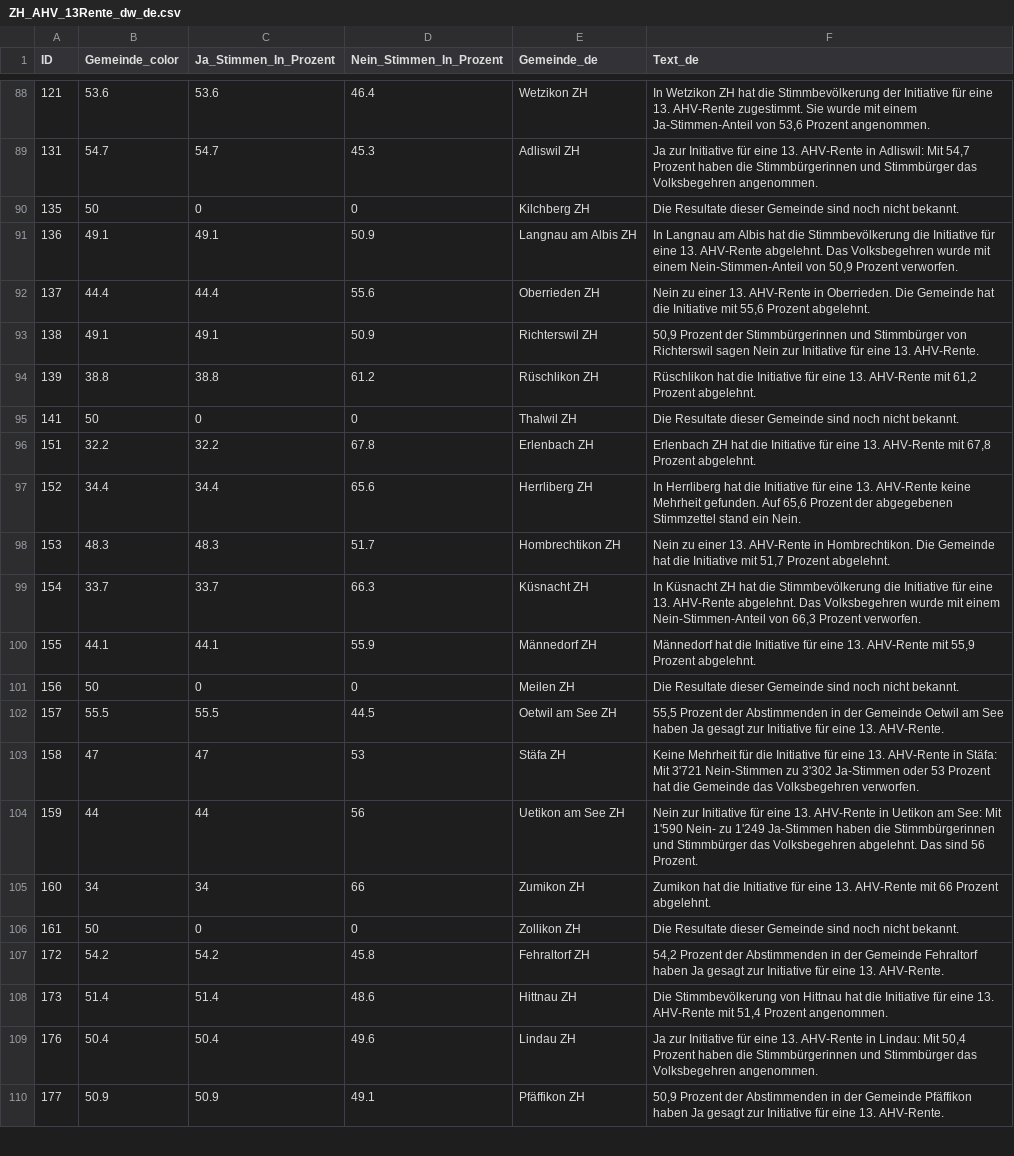
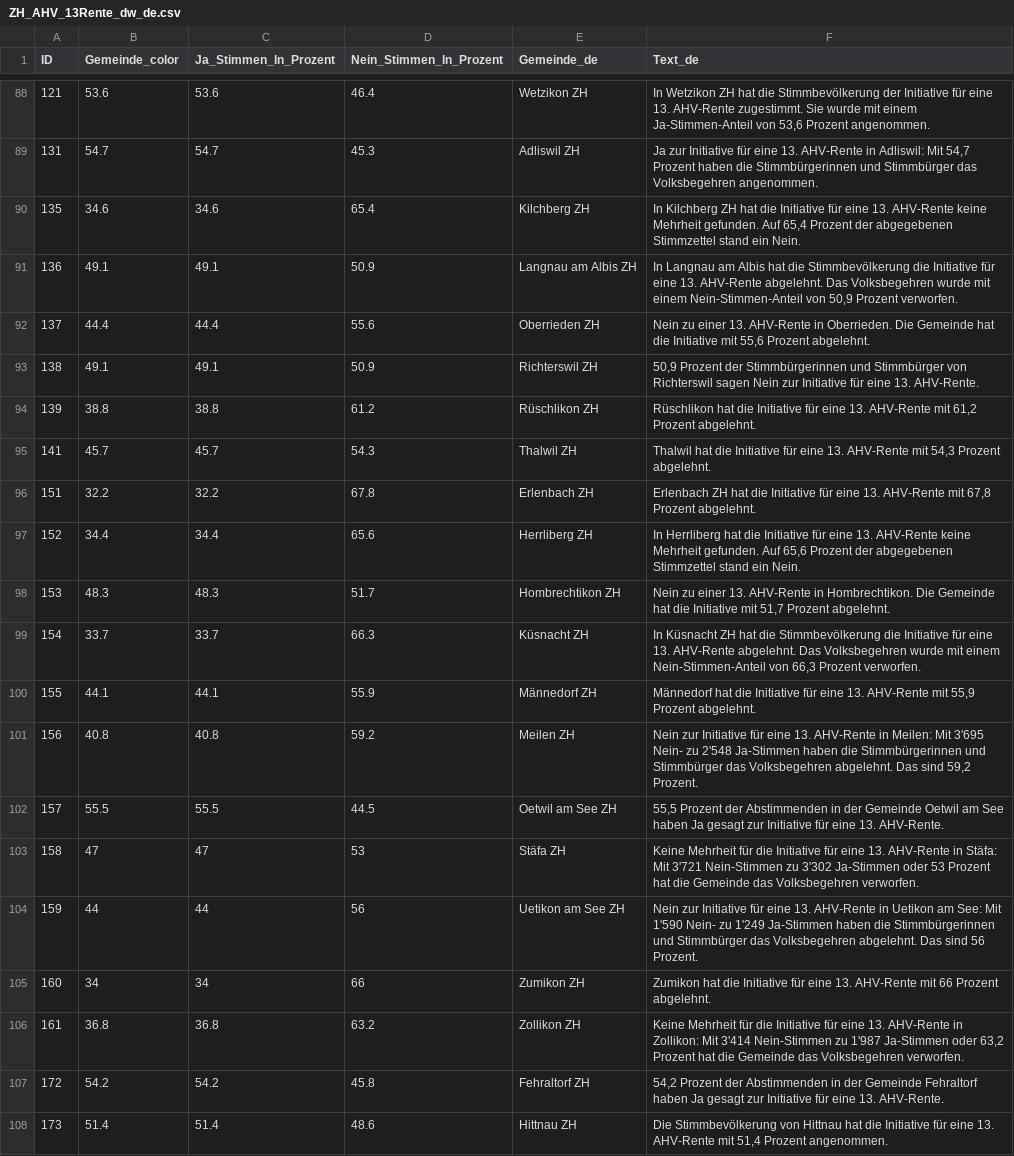
Before and after one commit to awp-finanznachrichten/lena_maerz2024, a CSV file: Output_Cantons/ZH_AHV_13Rente_dw_de.csv, drawn as a sheet; only a part is shown, gaps mark what is left out; the shorter side is filled out with more unchanged rows.

```diff
--- a/Output_Cantons/ZH_AHV_13Rente_dw_de.csv
+++ b/Output_Cantons/ZH_AHV_13Rente_dw_de.csv
@@ -89,3 +89,3 @@
 131,54.7,54.7,45.3,"Adliswil ZH","Ja zur Initiative für eine 13. AHV-Rente in Adliswil: Mit 54,7 Prozent haben die Stimmbürgerinnen und Stimmbürger das Volksbegehren angenommen."
-135,50,0,0,"Kilchberg ZH","Die Resultate dieser Gemeinde sind noch nicht bekannt."
+135,34.6,34.6,65.4,"Kilchberg ZH","In Kilchberg ZH hat die Initiative für eine 13. AHV-Rente keine Mehrheit gefunden. Auf 65,4 Prozent der abgegebenen Stimmzettel stand ein Nein."
 136,49.1,49.1,50.9,"Langnau am Albis ZH","In Langnau am Albis hat die Stimmbevölkerung die Initiative für eine 13. AHV-Rente abgelehnt. Das Volksbegehren wurde mit einem Nein-Stimmen-Anteil von 50,9 Prozent verworfen."
@@ -94,3 +94,3 @@
 139,38.8,38.8,61.2,"Rüschlikon ZH","Rüschlikon hat die Initiative für eine 13. AHV-Rente mit 61,2 Prozent abgelehnt."
-141,50,0,0,"Thalwil ZH","Die Resultate dieser Gemeinde sind noch nicht bekannt."
+141,45.7,45.7,54.3,"Thalwil ZH","Thalwil hat die Initiative für eine 13. AHV-Rente mit 54,3 Prozent abgelehnt."
 151,32.2,32.2,67.8,"Erlenbach ZH","Erlenbach ZH hat die Initiative für eine 13. AHV-Rente mit 67,8 Prozent abgelehnt."
@@ -100,3 +100,3 @@
 155,44.1,44.1,55.9,"Männedorf ZH","Männedorf hat die Initiative für eine 13. AHV-Rente mit 55,9 Prozent abgelehnt."
-156,50,0,0,"Meilen ZH","Die Resultate dieser Gemeinde sind noch nicht bekannt."
+156,40.8,40.8,59.2,"Meilen ZH","Nein zur Initiative für eine 13. AHV-Rente in Meilen: Mit 3'695 Nein- zu 2'548 Ja-Stimmen haben die Stimmbürgerinnen und Stimmbürger das Volksbegehren abgelehnt. Das sind 59,2 Prozent."
 157,55.5,55.5,44.5,"Oetwil am See ZH","55,5 Prozent der Abstimmenden in der Gemeinde Oetwil am See haben Ja gesagt zur Initiative für eine 13. AHV-Rente."
@@ -105,3 +105,3 @@
 160,34,34,66,"Zumikon ZH","Zumikon hat die Initiative für eine 13. AHV-Rente mit 66 Prozent abgelehnt."
-161,50,0,0,"Zollikon ZH","Die Resultate dieser Gemeinde sind noch nicht bekannt."
+161,36.8,36.8,63.2,"Zollikon ZH","Keine Mehrheit für die Initiative für eine 13. AHV-Rente in Zollikon: Mit 3'414 Nein-Stimmen zu 1'987 Ja-Stimmen oder 63,2 Prozent hat die Gemeinde das Volksbegehren verworfen."
 172,54.2,54.2,45.8,"Fehraltorf ZH","54,2 Prozent der Abstimmenden in der Gemeinde Fehraltorf haben Ja gesagt zur Initiative für eine 13. AHV-Rente."
```
Also changed, not shown: Output_Cantons/ZH_AHV_Renteninitiative_dw_de.csv, Output_Switzerland/AHV_13Rente_dw_de.csv, 24 other files.
